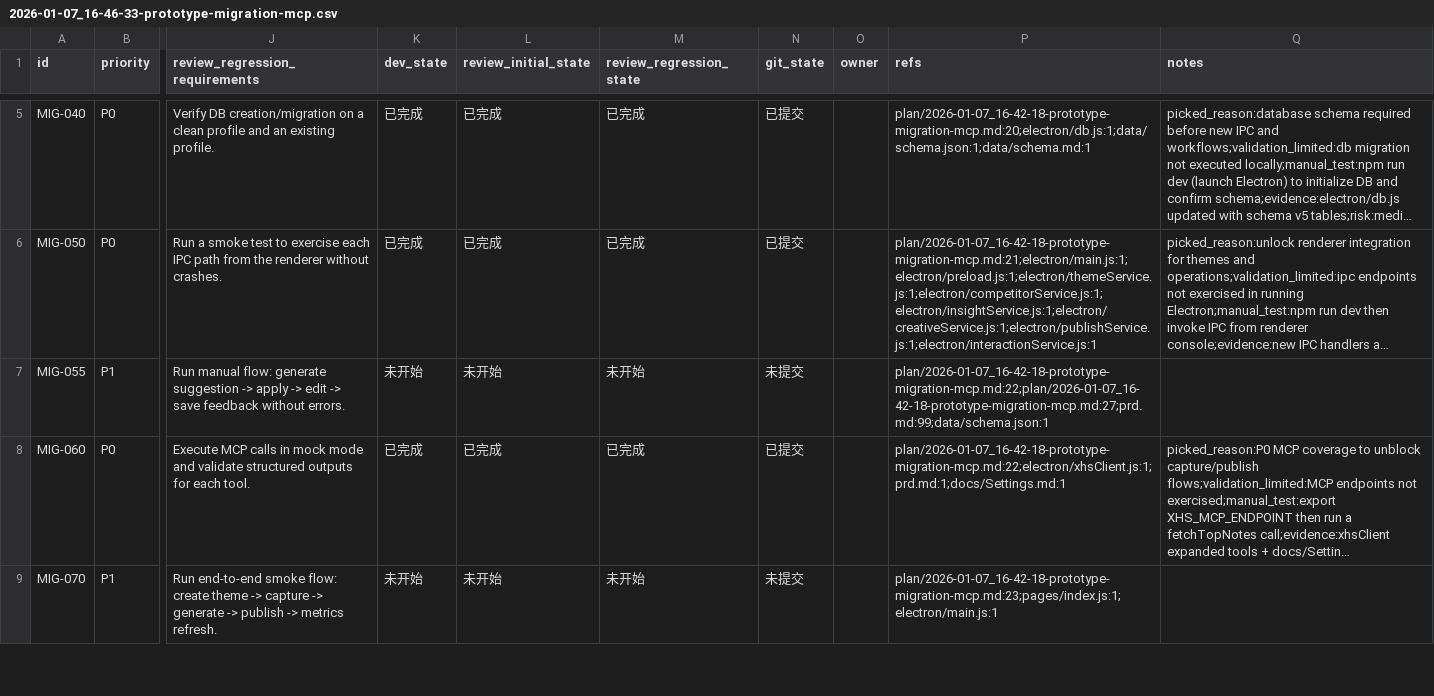
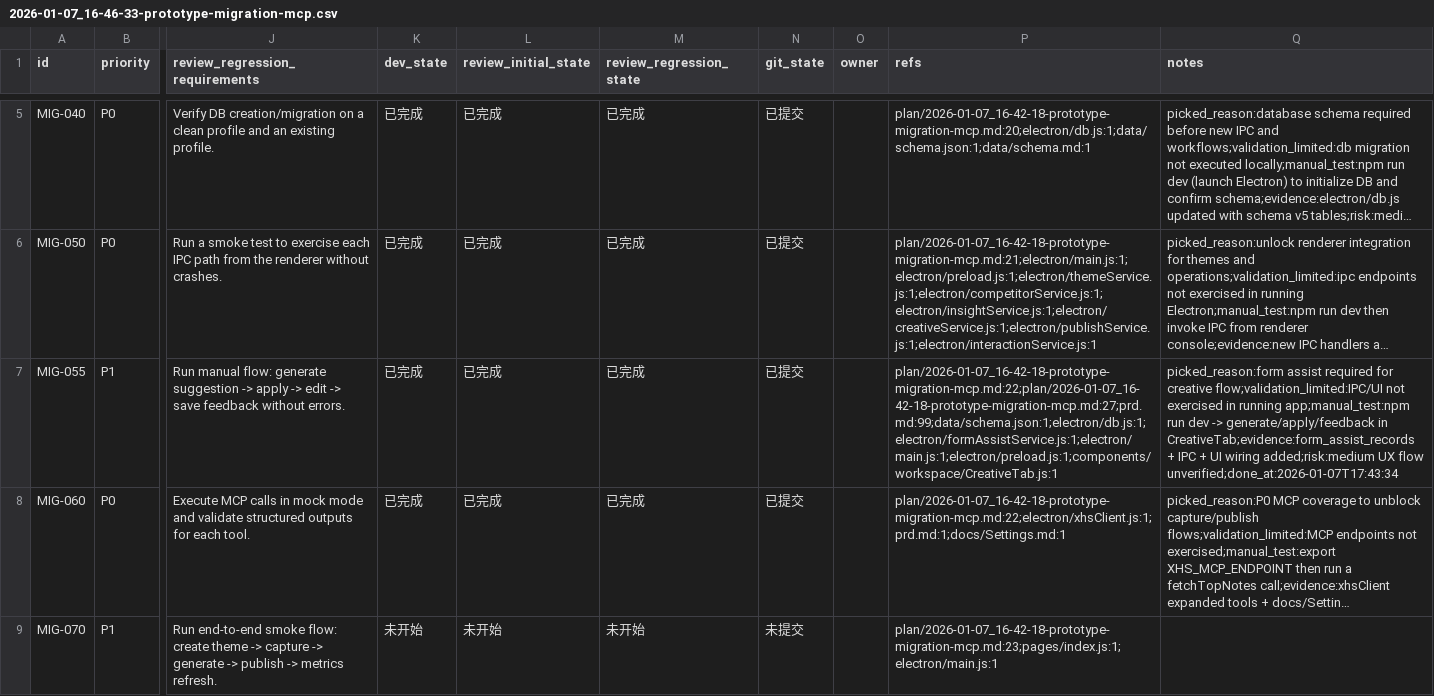
Before and after one commit to GalaxyXieyu/XHS-Runner, a CSV file: issues/2026-01-07_16-46-33-prototype-migration-mcp.csv, drawn as a sheet; only a part is shown, gaps mark what is left out; long unchanged cells end in …; the diff names each change by its address in the sheet, - before the commit and + after, or states it on an @@ line.

Commit message:
[MIG-055] AI form assist pipeline

```diff
--- a/issues/2026-01-07_16-46-33-prototype-migration-mcp.csv
+++ b/issues/2026-01-07_16-46-33-prototype-migration-mcp.csv
-K7 (dev_state): 未开始
+K7 (dev_state): 已完成
-L7 (review_initial_state): 未开始
+L7 (review_initial_state): 已完成
-M7 (review_regression_state): 未开始
+M7 (review_regression_state): 已完成
-N7 (git_state): 未提交
+N7 (git_state): 已提交
-P7 (refs): plan/2026-01-07_16-42-18-prototype-migration-mcp.md:22;plan/2026-01-07_16-42-18-prototype-migration-mcp.md:27;prd.md:99;data/schema.json:1
+P7 (refs): plan/2026-01-07_16-42-18-prototype-migration-mcp.md:22;plan/2026-01-07_16-42-18-prototype-migration-mcp.md:27;prd.md:99;data/schema.json:1;electron/db.js:1;electron/formAssistService.js:1;electron/main.js:1;electron/preload.js:1;components/workspace/CreativeTab.js:1
-Q7 (notes): (empty)
+Q7 (notes): picked_reason:form assist required for creative flow;validation_limited:IPC/UI not exercised in running app;manual_test:npm run dev -> generate/apply/feedback in CreativeTab;evidence:form_assist_records + IPC + UI wiring added;risk:medium UX flow unverified;done_at:2026-01-07T17:43:34
```
Also changed, not shown: 5 other files.
